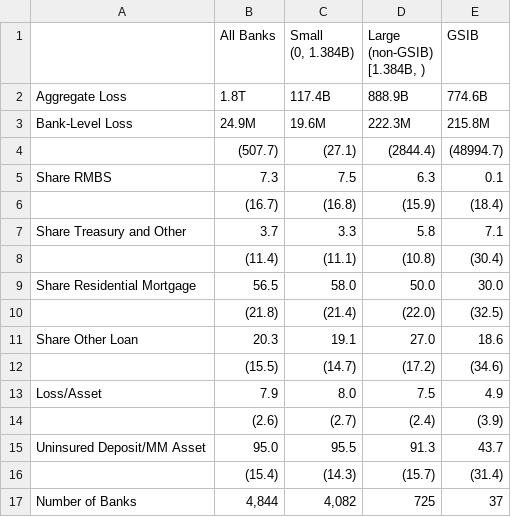
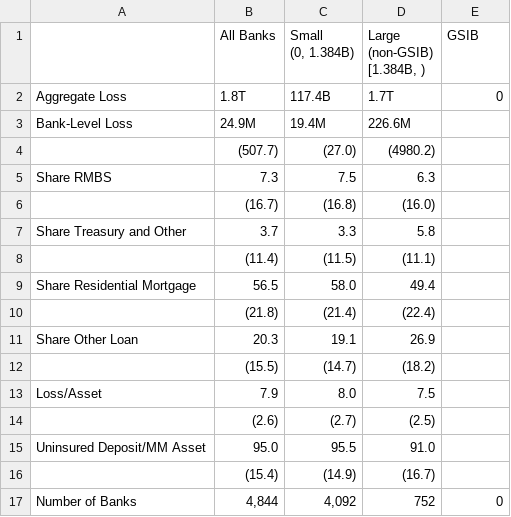
Before and after one commit to anoushkauoc/p08_jiang_et_al_2024, a CSV file: _output/table_1.csv, drawn as a sheet.

Commit message:
new gsib classification

```diff
--- a/_output/table_1.csv
+++ b/_output/table_1.csv
@@ -3,17 +3,17 @@
 [1.384B, )",GSIB
-Aggregate Loss,1.8T,117.4B,888.9B,774.6B
-Bank-Level Loss,24.9M,19.6M,222.3M,215.8M
-,(507.7),(27.1),(2844.4),(48994.7)
-Share RMBS,7.3,7.5,6.3,0.1
-,(16.7),(16.8),(15.9),(18.4)
-Share Treasury and Other,3.7,3.3,5.8,7.1
-,(11.4),(11.1),(10.8),(30.4)
-Share Residential Mortgage,56.5,58.0,50.0,30.0
-,(21.8),(21.4),(22.0),(32.5)
-Share Other Loan,20.3,19.1,27.0,18.6
-,(15.5),(14.7),(17.2),(34.6)
-Loss/Asset,7.9,8.0,7.5,4.9
-,(2.6),(2.7),(2.4),(3.9)
-Uninsured Deposit/MM Asset,95.0,95.5,91.3,43.7
-,(15.4),(14.3),(15.7),(31.4)
-Number of Banks,"4,844","4,082",725,37
+Aggregate Loss,1.8T,117.4B,1.7T,0
+Bank-Level Loss,24.9M,19.4M,226.6M,
+,(507.7),(27.0),(4980.2),
+Share RMBS,7.3,7.5,6.3,
+,(16.7),(16.8),(16.0),
+Share Treasury and Other,3.7,3.3,5.8,
+,(11.4),(11.5),(11.1),
+Share Residential Mortgage,56.5,58.0,49.4,
+,(21.8),(21.4),(22.4),
+Share Other Loan,20.3,19.1,26.9,
+,(15.5),(14.7),(18.2),
+Loss/Asset,7.9,8.0,7.5,
+,(2.6),(2.7),(2.5),
+Uninsured Deposit/MM Asset,95.0,95.5,91.0,
+,(15.4),(14.9),(16.7),
+Number of Banks,"4,844","4,092",752,0
```
Also changed, not shown: 1 other file.
